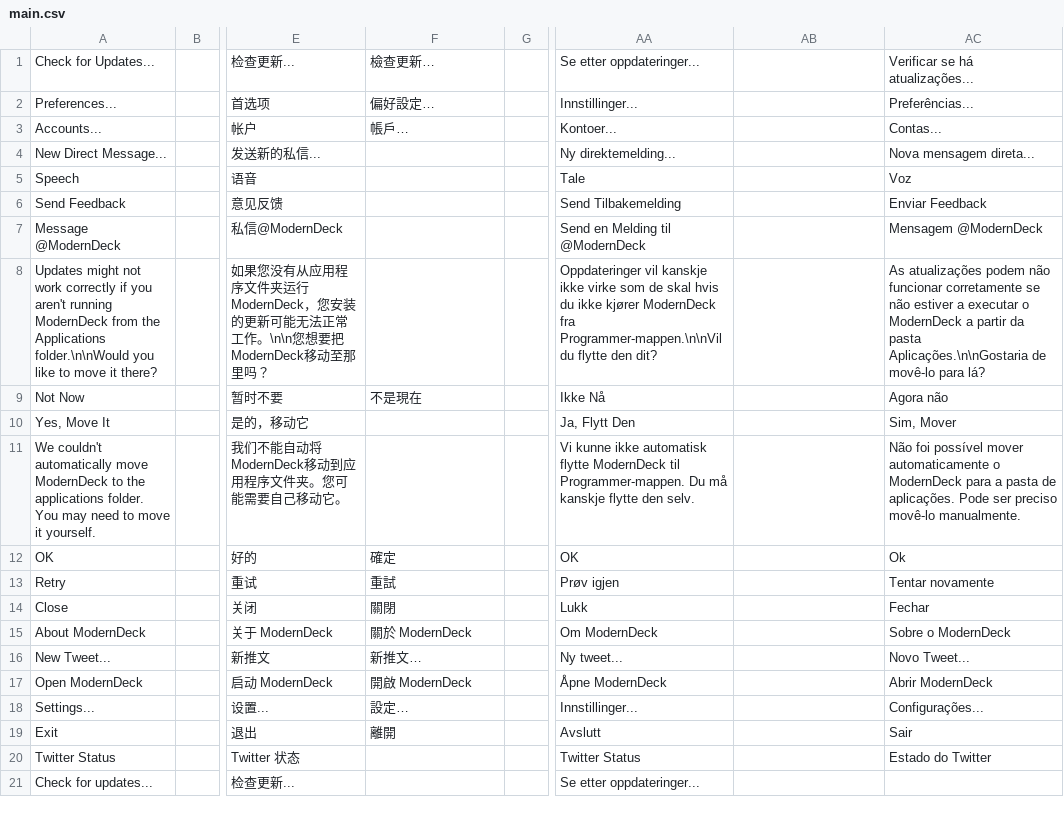
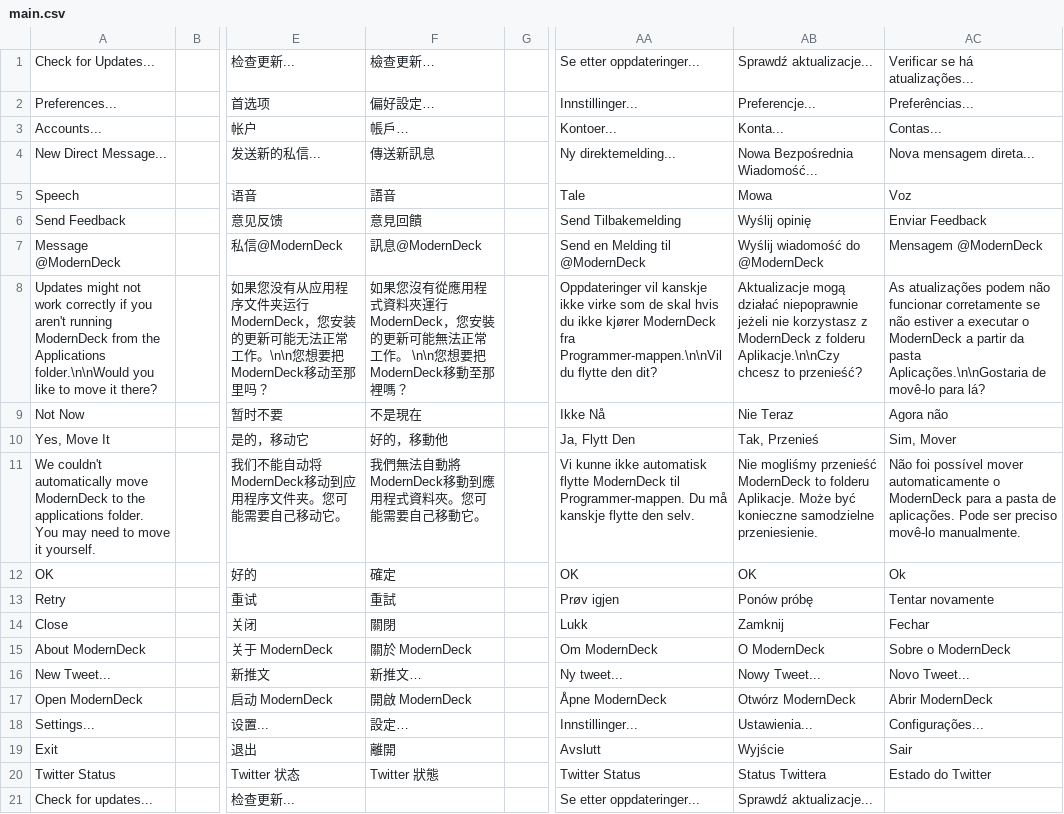
Before and after one commit to dangeredwolf/ModernDeck, a CSV file: main.csv, drawn as a sheet; only a part is shown, gaps mark what is left out; the diff names each change by its address in the sheet, - before the commit and + after, or states it on an @@ line.

```diff
--- a/main.csv
+++ b/main.csv
-AB1: (empty)
+AB1: Sprawdź aktualizacje...
-AB2: (empty)
+AB2: Preferencje...
-AB3: (empty)
+AB3: Konta...
-F4: (empty)
+F4: 傳送新訊息
-AB4: (empty)
+AB4: Nowa Bezpośrednia Wiadomość...
-F5: (empty)
+F5: 語音
-AB5: (empty)
+AB5: Mowa
-F6: (empty)
+F6: 意見回饋
-AB6: (empty)
+AB6: Wyślij opinię
-F7: (empty)
+F7: 訊息@ModernDeck
-AB7: (empty)
+AB7: Wyślij wiadomość do @ModernDeck
-F8: (empty)
+F8: 如果您沒有從應用程式資料夾運行ModernDeck，您安裝的更新可能無法正常工作。 \n\n您想要把ModernDeck移動至那裡嗎？
-AB8: (empty)
+AB8: Aktualizacje mogą działać niepoprawnie jeżeli nie korzystasz z ModernDeck z folderu Aplikacje.\n\nCzy chcesz to przenieść?
-AB9: (empty)
+AB9: Nie Teraz
-F10: (empty)
+F10: 好的，移動他
-AB10: (empty)
+AB10: Tak, Przenieś
-F11: (empty)
+F11: 我們無法自動將ModernDeck移動到應用程式資料夾。您可能需要自己移動它。
-AB11: (empty)
+AB11: Nie mogliśmy przenieść ModernDeck to folderu Aplikacje. Może być konieczne samodzielne przeniesienie.
-AB12: (empty)
+AB12: OK
-AB13: (empty)
+AB13: Ponów próbę
-AB14: (empty)
+AB14: Zamknij
-AB15: (empty)
+AB15: O ModernDeck
-AB16: (empty)
+AB16: Nowy Tweet...
-AB17: (empty)
+AB17: Otwórz ModernDeck
-AB18: (empty)
+AB18: Ustawienia...
-AB19: (empty)
+AB19: Wyjście
-F20: (empty)
+F20: Twitter 狀態
-AB20: (empty)
+AB20: Status Twittera
-AB21: (empty)
+AB21: Sprawdź aktualizacje...
```
Also changed, not shown: moderndeck.csv, tweetdeck-i18n.csv, 35 other files.
